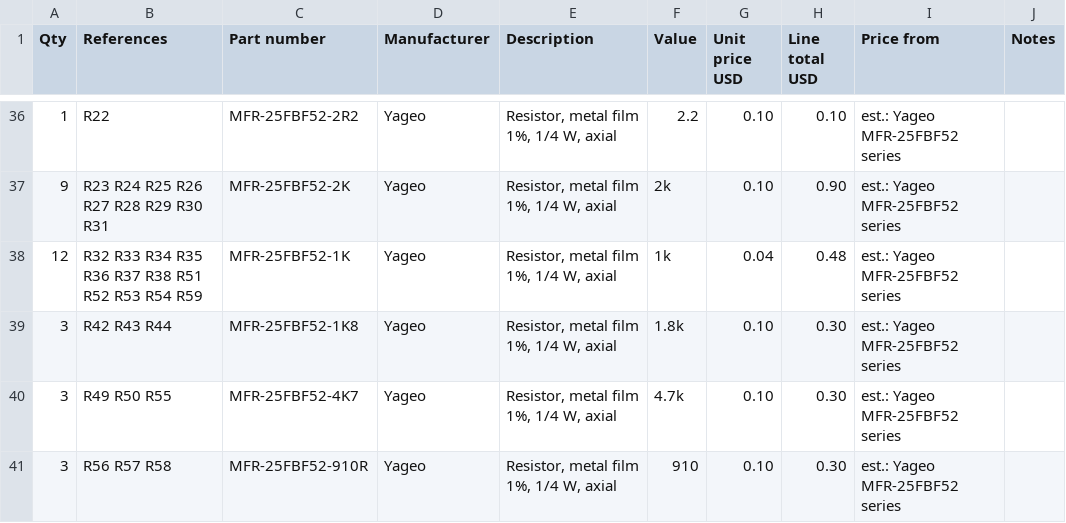
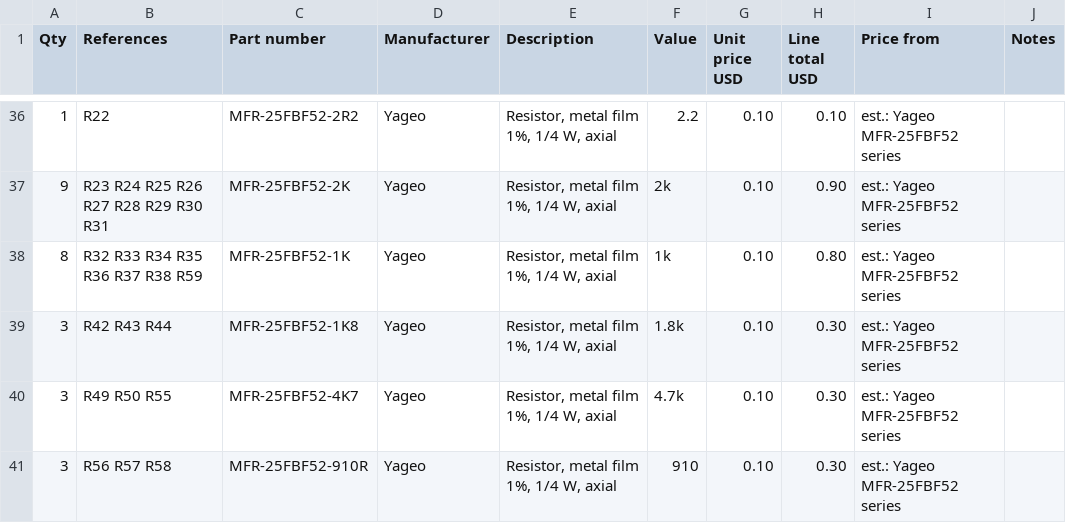
Before and after one commit to tocksin/placard, a CSV file: docs/bom/BOM_MAIN_PCB.csv, drawn as a sheet; only a part is shown, gaps mark what is left out; the diff names each change by its address in the sheet, - before the commit and + after, or states it on an @@ line.

```diff
--- a/docs/bom/BOM_MAIN_PCB.csv
+++ b/docs/bom/BOM_MAIN_PCB.csv
-A38 (Qty): 12
+A38 (Qty): 8
-B38 (References): R32 R33 R34 R35 R36 R37 R38 R51 R52 R53 R54 R59
+B38 (References): R32 R33 R34 R35 R36 R37 R38 R59
-G38 (Unit price USD): 0.04
+G38 (Unit price USD): 0.10
-H38 (Line total USD): 0.48
+H38 (Line total USD): 0.80
```
Also changed, not shown: docs/bom/BOM_CASE.csv, 42 other files.
